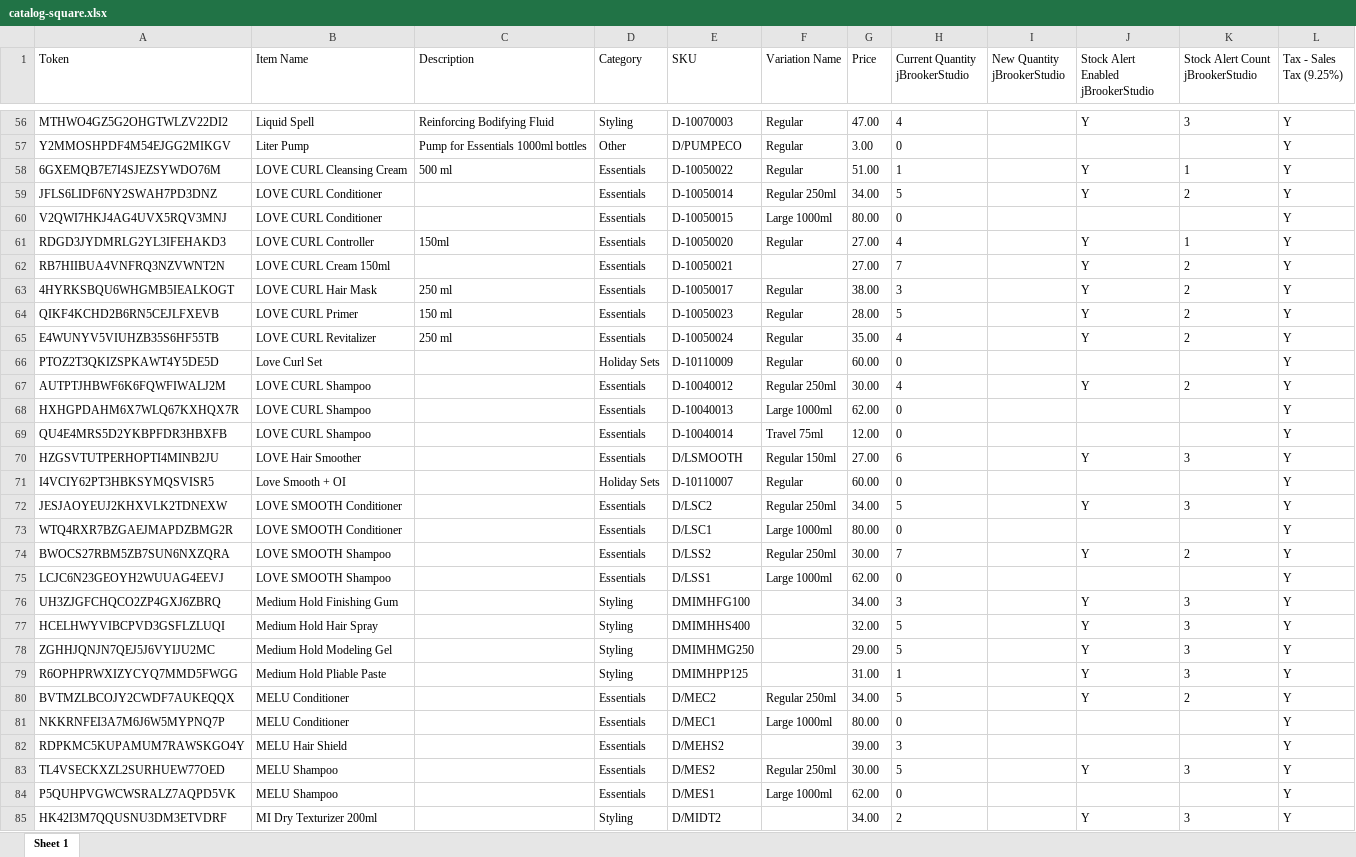
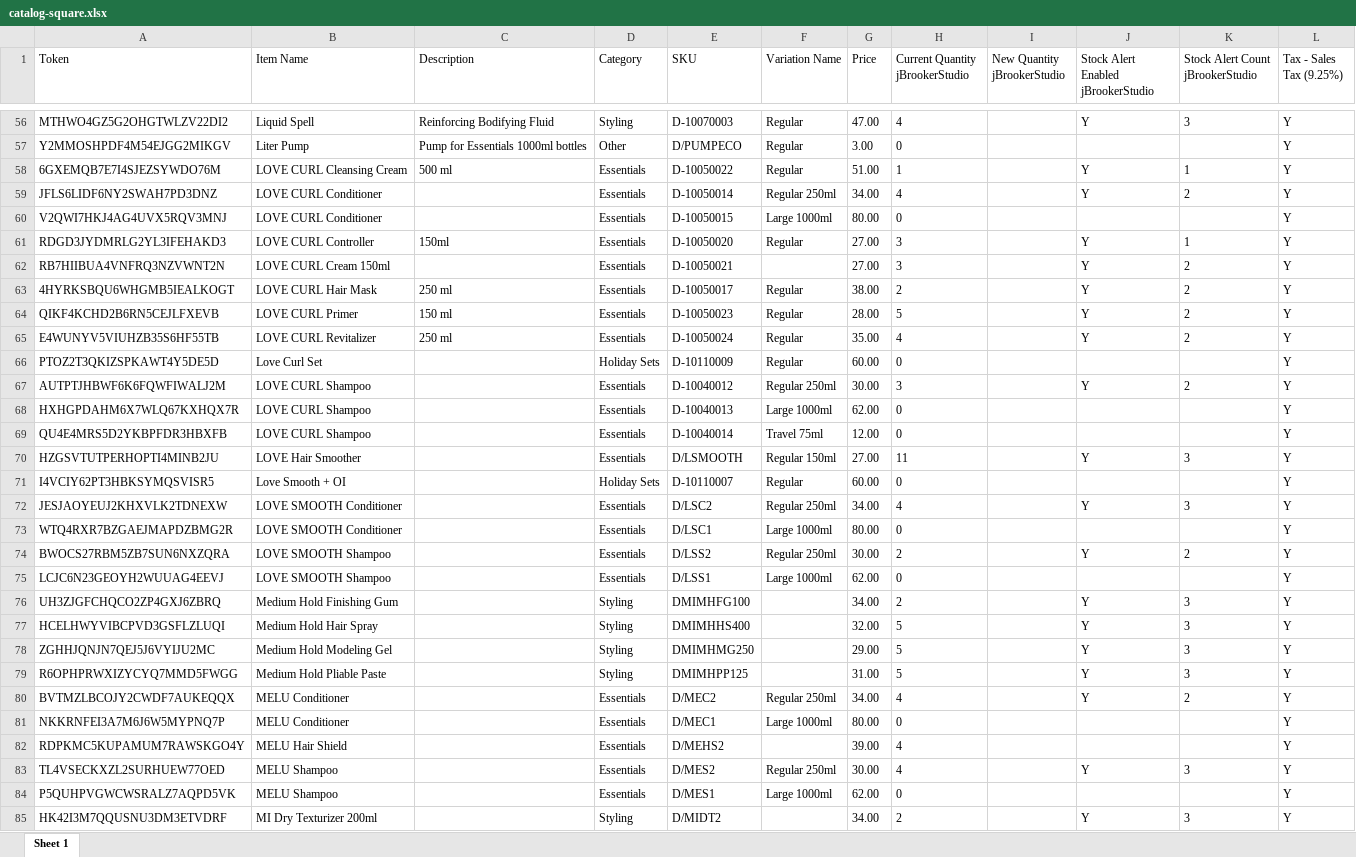
Before and after one commit to zPugMan/SquareLabelPrinter, an Excel workbook: RetailAppWPF/Assets/catalog-square.xlsx, sheet Sheet 1, drawn as a sheet; only a part is shown, gaps mark what is left out; values as stored, in another font and other column widths than the file's, no borders; the diff covers the shown part only; the diff names each change by its address in the sheet, - before the commit and + after, or states it on an @@ line.

```diff
--- a/RetailAppWPF/Assets/catalog-square.xlsx (sheet Sheet 1)
+++ b/RetailAppWPF/Assets/catalog-square.xlsx (sheet Sheet 1)
-H59 (Current Quantity jBrookerStudio): 5
+H59 (Current Quantity jBrookerStudio): 4
-H61 (Current Quantity jBrookerStudio): 4
+H61 (Current Quantity jBrookerStudio): 3
-H62 (Current Quantity jBrookerStudio): 7
+H62 (Current Quantity jBrookerStudio): 3
-H63 (Current Quantity jBrookerStudio): 3
+H63 (Current Quantity jBrookerStudio): 2
-H67 (Current Quantity jBrookerStudio): 4
+H67 (Current Quantity jBrookerStudio): 3
-H70 (Current Quantity jBrookerStudio): 6
+H70 (Current Quantity jBrookerStudio): 11
-H72 (Current Quantity jBrookerStudio): 5
+H72 (Current Quantity jBrookerStudio): 4
-H74 (Current Quantity jBrookerStudio): 7
+H74 (Current Quantity jBrookerStudio): 2
-H76 (Current Quantity jBrookerStudio): 3
+H76 (Current Quantity jBrookerStudio): 2
-H79 (Current Quantity jBrookerStudio): 1
+H79 (Current Quantity jBrookerStudio): 5
-H80 (Current Quantity jBrookerStudio): 5
+H80 (Current Quantity jBrookerStudio): 4
-H82 (Current Quantity jBrookerStudio): 3
+H82 (Current Quantity jBrookerStudio): 4
-H83 (Current Quantity jBrookerStudio): 5
+H83 (Current Quantity jBrookerStudio): 4
```
Also changed, not shown: 1 added row and 38 edited cells elsewhere in this sheet, 1 other file.
